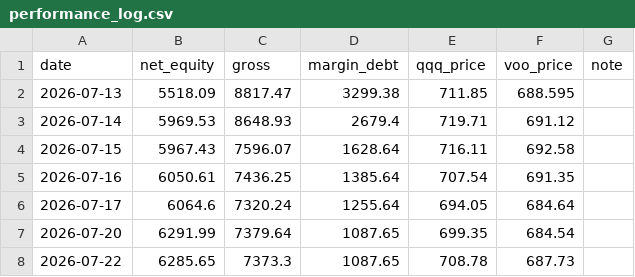
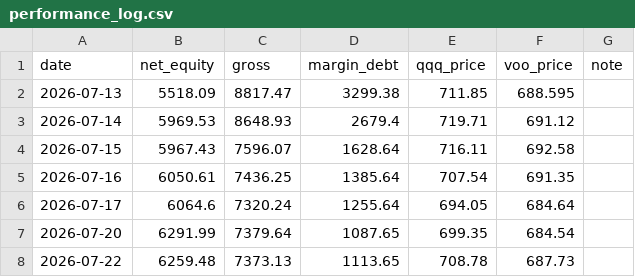
Before and after one commit to Mast3rkey/Portfolio-HQ, a CSV file: performance_log.csv, drawn as a sheet.

```diff
--- a/performance_log.csv
+++ b/performance_log.csv
@@ -7,2 +7,2 @@ date,net_equity,gross,margin_debt,qqq_price,voo_price,note
 2026-07-20,6291.99,7379.64,1087.65,699.35,684.54,
-2026-07-22,6285.65,7373.3,1087.65,708.78,687.73,
+2026-07-22,6259.48,7373.13,1113.65,708.78,687.73,
```
Also changed, not shown: 1 other file.
